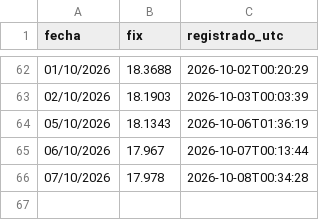
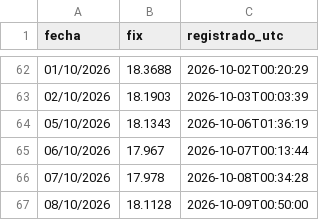
Before and after one commit to SERUVE22/fix-banxico, a CSV file: fix_historico.csv, drawn as a sheet; only a part is shown, gaps mark what is left out; the diff names each change by its address in the sheet, - before the commit and + after, or states it on an @@ line.

```diff
--- a/fix_historico.csv
+++ b/fix_historico.csv
+row 67: 08/10/2026 | 18.1128 | 2026-10-09T00:50:00
```
Also changed, not shown: 1 other file.
